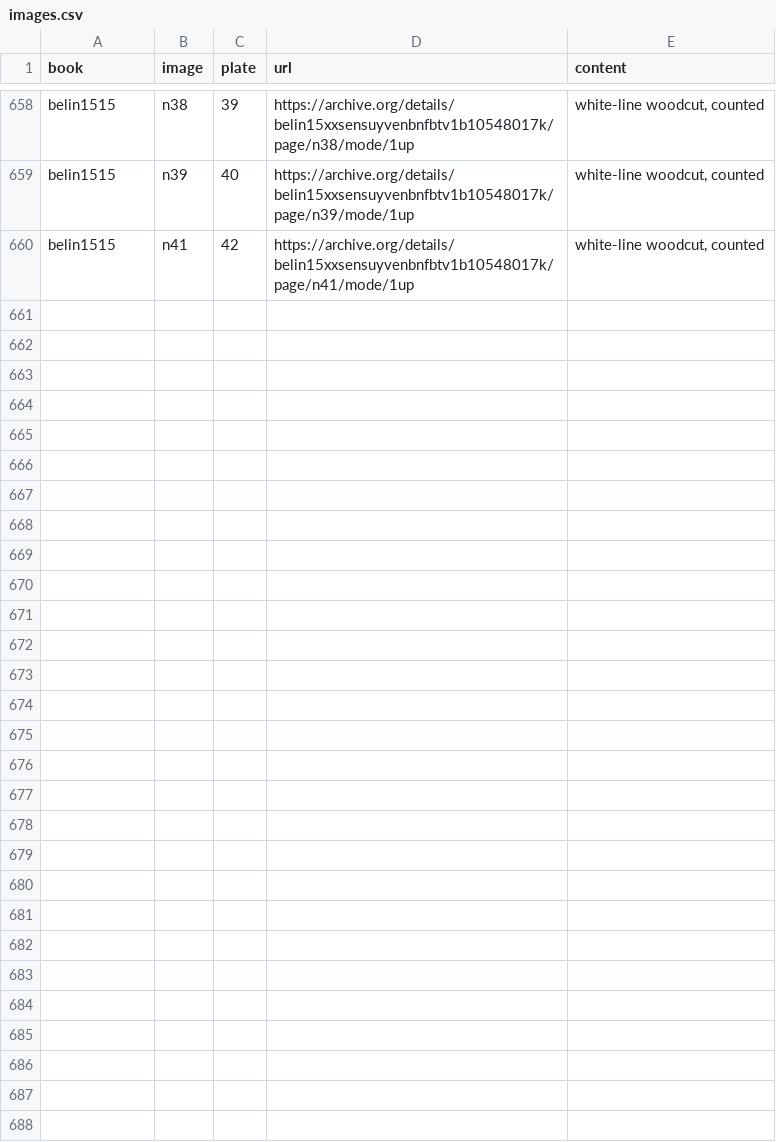
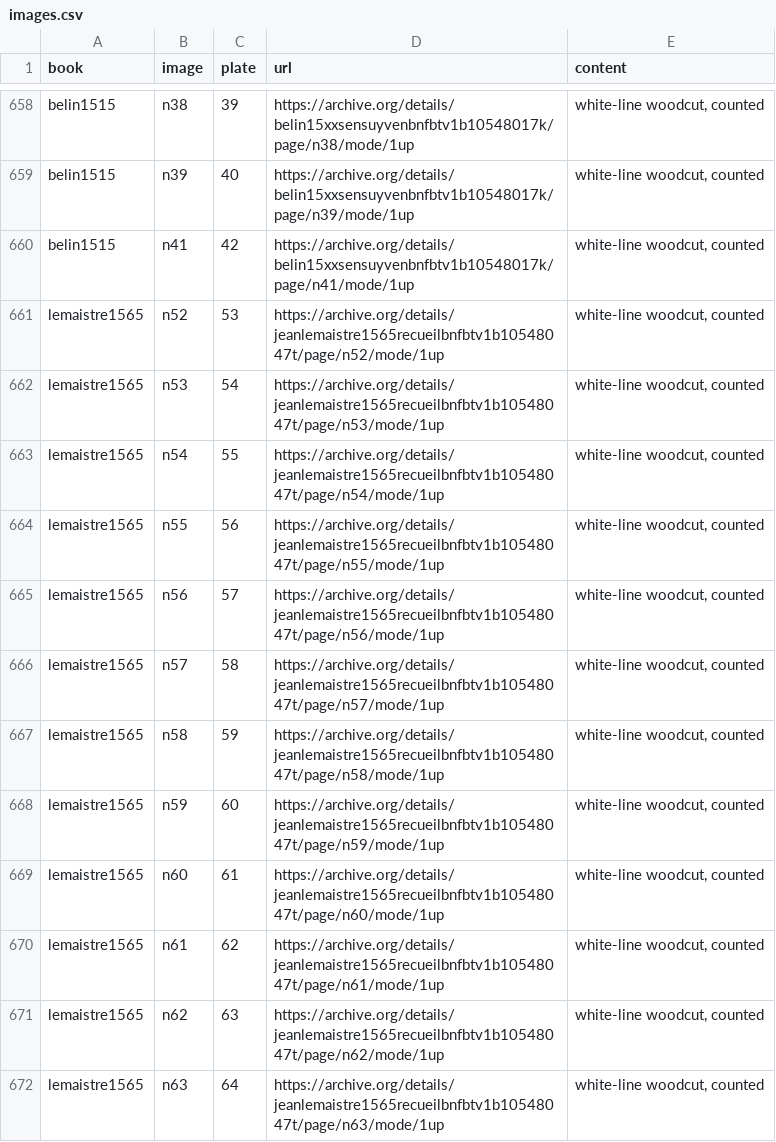
Before and after one commit to HiDefTextiles/Sjonabok, a CSV file: books/images.csv, drawn as a sheet; only a part is shown, gaps mark what is left out.

```diff
--- a/books/images.csv
+++ b/books/images.csv
@@ -660 +660,13 @@ belin1515,n39,40,https://archive.org/details/belin15xxsensuyvenbnfbtv1b10548017k
 belin1515,n41,42,https://archive.org/details/belin15xxsensuyvenbnfbtv1b10548017k/page/n41/mode/1up,"white-line woodcut, counted"
+lemaistre1565,n52,53,https://archive.org/details/jeanlemaistre1565recueilbnfbtv1b10548047t/page/n52/mode/1up,"white-line woodcut, counted"
+lemaistre1565,n53,54,https://archive.org/details/jeanlemaistre1565recueilbnfbtv1b10548047t/page/n53/mode/1up,"white-line woodcut, counted"
+lemaistre1565,n54,55,https://archive.org/details/jeanlemaistre1565recueilbnfbtv1b10548047t/page/n54/mode/1up,"white-line woodcut, counted"
+lemaistre1565,n55,56,https://archive.org/details/jeanlemaistre1565recueilbnfbtv1b10548047t/page/n55/mode/1up,"white-line woodcut, counted"
+lemaistre1565,n56,57,https://archive.org/details/jeanlemaistre1565recueilbnfbtv1b10548047t/page/n56/mode/1up,"white-line woodcut, counted"
+lemaistre1565,n57,58,https://archive.org/details/jeanlemaistre1565recueilbnfbtv1b10548047t/page/n57/mode/1up,"white-line woodcut, counted"
+lemaistre1565,n58,59,https://archive.org/details/jeanlemaistre1565recueilbnfbtv1b10548047t/page/n58/mode/1up,"white-line woodcut, counted"
+lemaistre1565,n59,60,https://archive.org/details/jeanlemaistre1565recueilbnfbtv1b10548047t/page/n59/mode/1up,"white-line woodcut, counted"
+lemaistre1565,n60,61,https://archive.org/details/jeanlemaistre1565recueilbnfbtv1b10548047t/page/n60/mode/1up,"white-line woodcut, counted"
+lemaistre1565,n61,62,https://archive.org/details/jeanlemaistre1565recueilbnfbtv1b10548047t/page/n61/mode/1up,"white-line woodcut, counted"
+lemaistre1565,n62,63,https://archive.org/details/jeanlemaistre1565recueilbnfbtv1b10548047t/page/n62/mode/1up,"white-line woodcut, counted"
+lemaistre1565,n63,64,https://archive.org/details/jeanlemaistre1565recueilbnfbtv1b10548047t/page/n63/mode/1up,"white-line woodcut, counted"
```
Also changed, not shown: books/books.csv, books/charts.csv, 24 other files.
